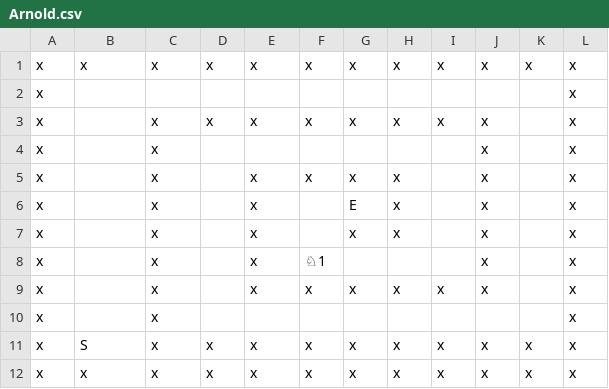
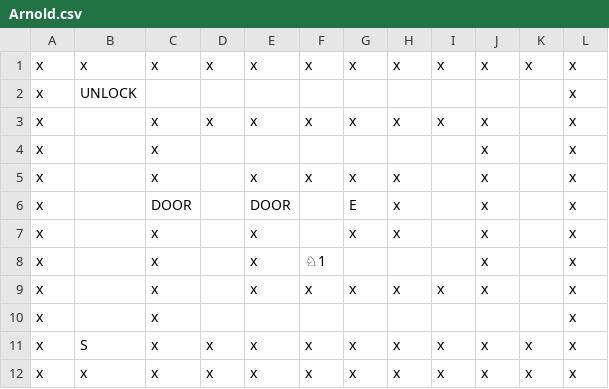
Before and after one commit to martinopiaggi/Gambetto, a CSV file: Gambetto/Assets/Gambetto/Scenes/Levels/Final/Bobby/martino-Spiral/Arnold.csv, drawn as a sheet.

Commit message:
Changed knight spiral level

```diff
--- a/Gambetto/Assets/Gambetto/Scenes/Levels/Final/Bobby/martino-Spiral/Arnold.csv
+++ b/Gambetto/Assets/Gambetto/Scenes/Levels/Final/Bobby/martino-Spiral/Arnold.csv
@@ -1,3 +1,3 @@
 x,x,x,x,x,x,x,x,x,x,x,x
-x,,,,,,,,,,,x
+x,UNLOCK,,,,,,,,,,x
 x,,x,x,x,x,x,x,x,x,,x
@@ -5,3 +5,3 @@ x,,x,,,,,,,x,,x
 x,,x,,x,x,x,x,,x,,x
-x,,x,,x,,E,x,,x,,x
+x,,DOOR,,DOOR,,E,x,,x,,x
 x,,x,,x,,x,x,,x,,x
```
